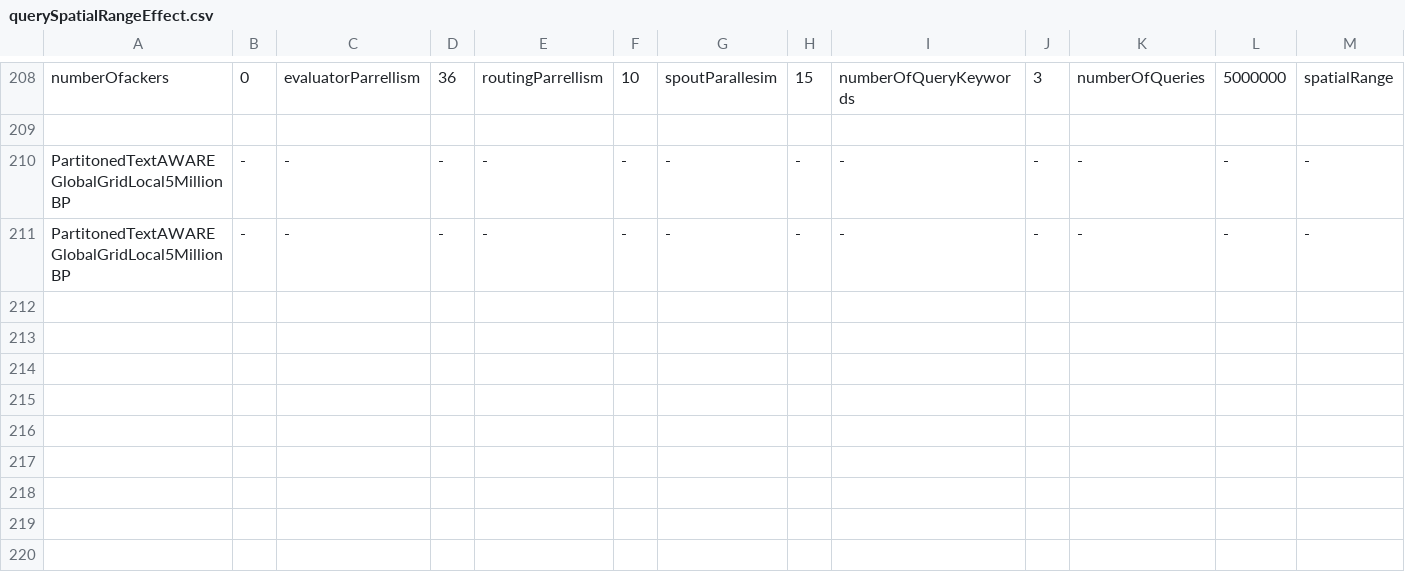
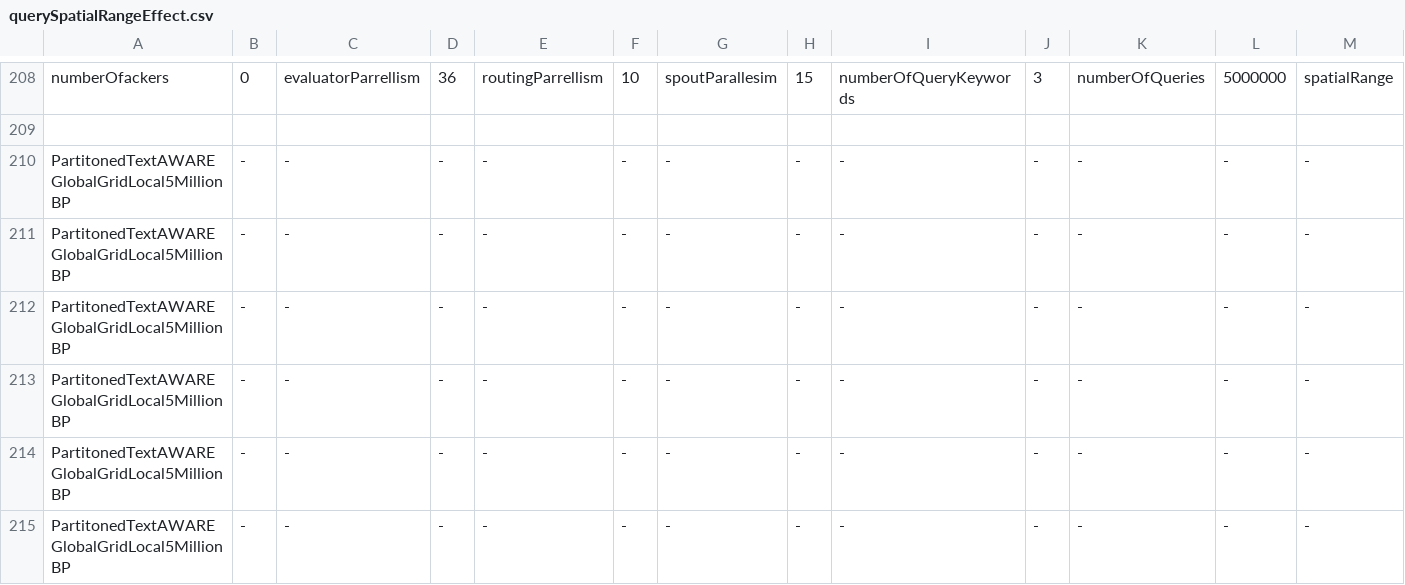
Before and after one commit to purduedb/tornadostreaming, a CSV file: Tornado/results/querySpatialRangeEffect.csv, drawn as a sheet; only a part is shown, gaps mark what is left out; rows hold the shown columns only; the diff names each change by its address in the sheet, - before the commit and + after, or states it on an @@ line.

```diff
--- a/Tornado/results/querySpatialRangeEffect.csv
+++ b/Tornado/results/querySpatialRangeEffect.csv
+row 212: PartitonedTextAWAREGlobalGridLocal5MillionBP | - | - | - | - | - | - | - | - | - | - | - | -
+row 213: PartitonedTextAWAREGlobalGridLocal5MillionBP | - | - | - | - | - | - | - | - | - | - | - | -
+row 214: PartitonedTextAWAREGlobalGridLocal5MillionBP | - | - | - | - | - | - | - | - | - | - | - | -
+row 215: PartitonedTextAWAREGlobalGridLocal5MillionBP | - | - | - | - | - | - | - | - | - | - | - | -
```
Also changed, not shown: Tornado/results/pyramidSpatialRangeContains.csv, 21 other files.
